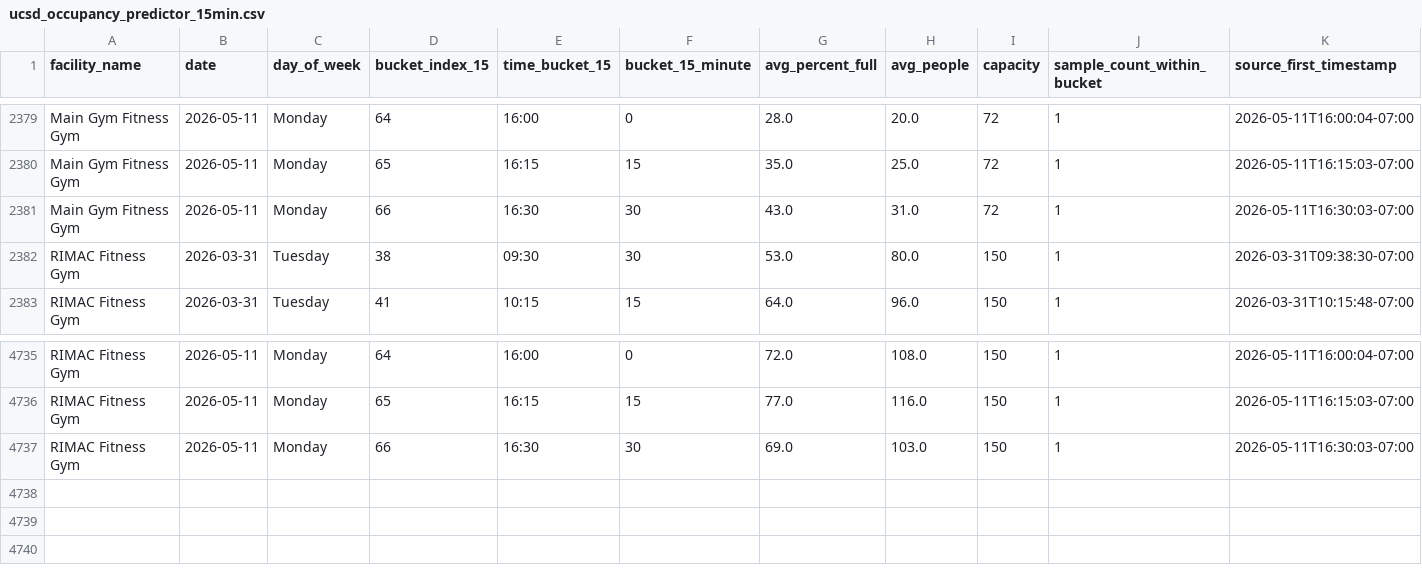
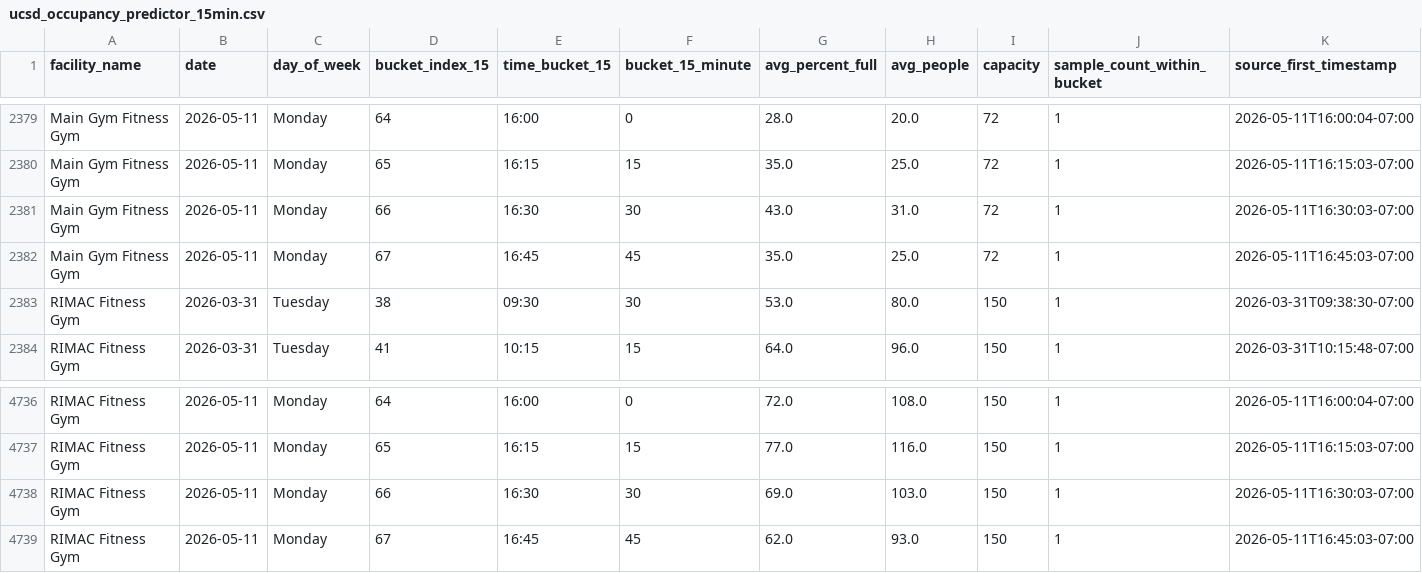
Before and after one commit to aarond67/ucsd-gym-tracker, a CSV file: ucsd_occupancy_predictor_15min.csv, drawn as a sheet; only a part is shown, gaps mark what is left out.

Commit message:
update occupancy data 2026-05-11 16:45:03

```diff
--- a/ucsd_occupancy_predictor_15min.csv
+++ b/ucsd_occupancy_predictor_15min.csv
@@ -2381,2 +2381,3 @@ Main Gym Fitness Gym,2026-05-11,Monday,65,16:15,15,35.0,25.0,72,1,2026-05-11T16:
 Main Gym Fitness Gym,2026-05-11,Monday,66,16:30,30,43.0,31.0,72,1,2026-05-11T16:30:03-07:00
+Main Gym Fitness Gym,2026-05-11,Monday,67,16:45,45,35.0,25.0,72,1,2026-05-11T16:45:03-07:00
 RIMAC Fitness Gym,2026-03-31,Tuesday,38,09:30,30,53.0,80.0,150,1,2026-03-31T09:38:30-07:00
@@ -4737 +4738,2 @@ RIMAC Fitness Gym,2026-05-11,Monday,65,16:15,15,77.0,116.0,150,1,2026-05-11T16:1
 RIMAC Fitness Gym,2026-05-11,Monday,66,16:30,30,69.0,103.0,150,1,2026-05-11T16:30:03-07:00
+RIMAC Fitness Gym,2026-05-11,Monday,67,16:45,45,62.0,93.0,150,1,2026-05-11T16:45:03-07:00
```
Also changed, not shown: 4 other files.
